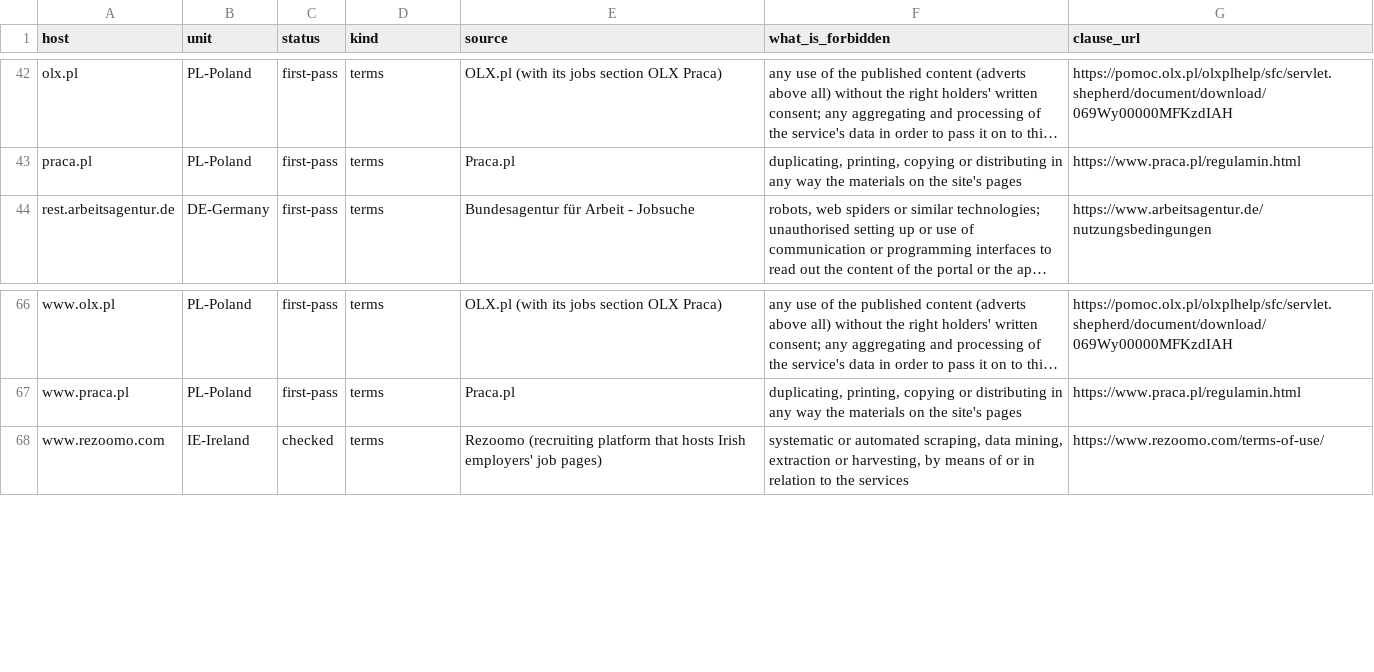
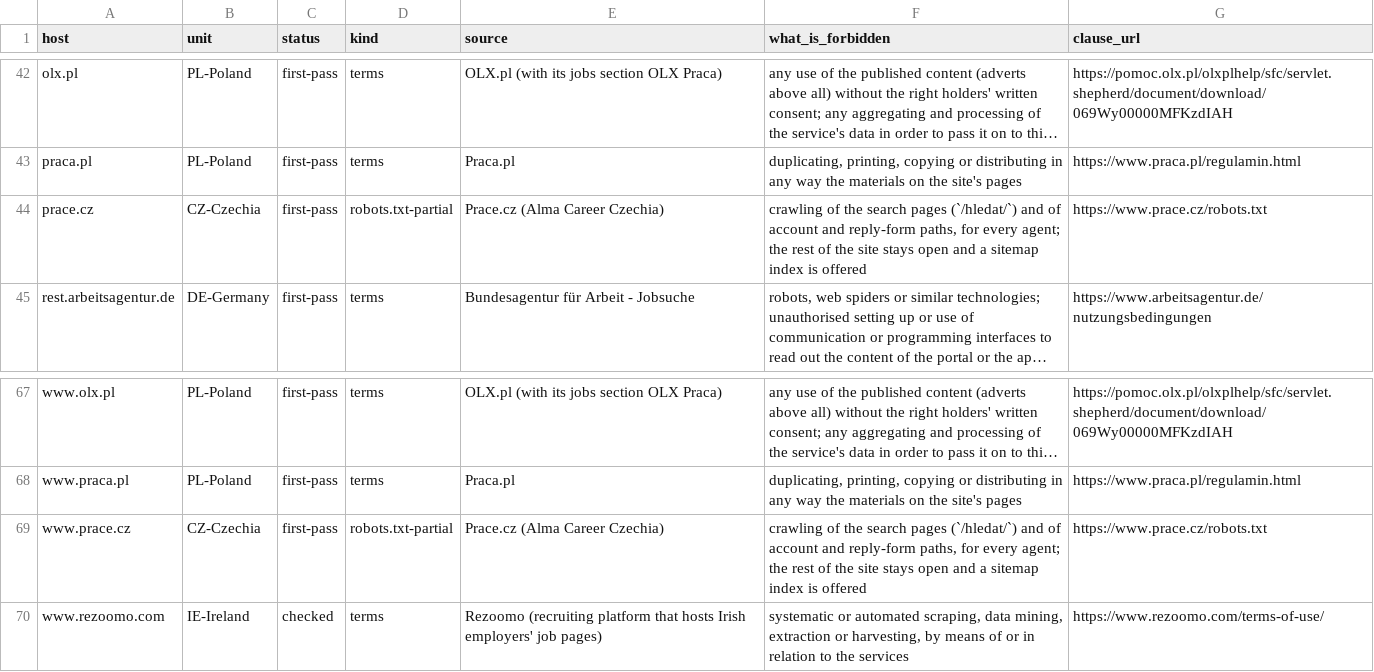
Before and after one commit to smelnichenko/ops, a TSV file: docs/research/eu-free-job-data-sources/exclude-list.tsv, drawn as a sheet; only a part is shown, gaps mark what is left out; long unchanged cells end in …; the diff names each change by its address in the sheet, - before the commit and + after, or states it on an @@ line.

```diff
--- a/docs/research/eu-free-job-data-sources/exclude-list.tsv
+++ b/docs/research/eu-free-job-data-sources/exclude-list.tsv
+row 44: prace.cz | CZ-Czechia | first-pass | robots.txt-partial | Prace.cz (Alma Career Czechia) | crawling of the search pages (`/hledat/`) and of account and reply-form paths, for every agent; the rest of the site stays open and a sitemap index is offered | https://www.prace.cz/robots.txt
+row 69: www.prace.cz | CZ-Czechia | first-pass | robots.txt-partial | Prace.cz (Alma Career Czechia) | crawling of the search pages (`/hledat/`) and of account and reply-form paths, for every agent; the rest of the site stays open and a sitemap index is offered | https://www.prace.cz/robots.txt
```
Also changed, not shown: 4 other files.
